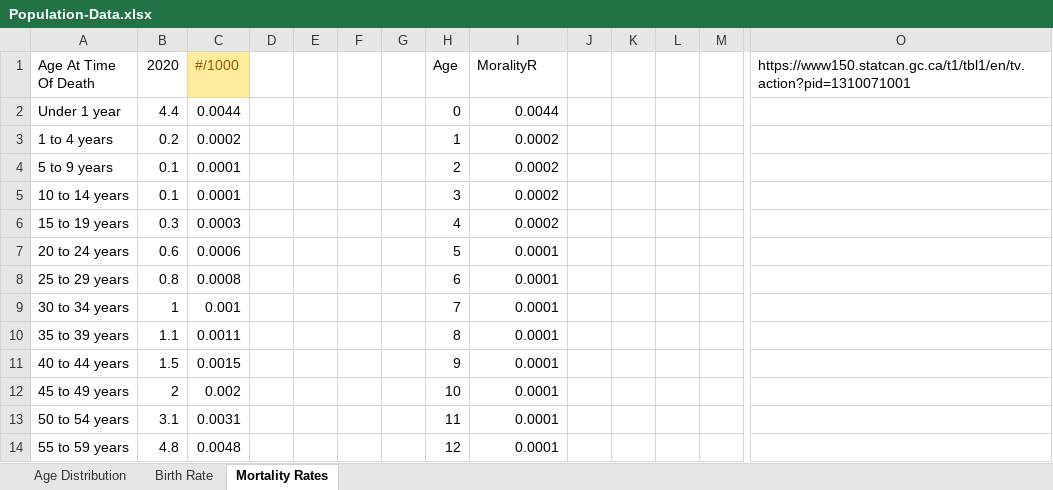
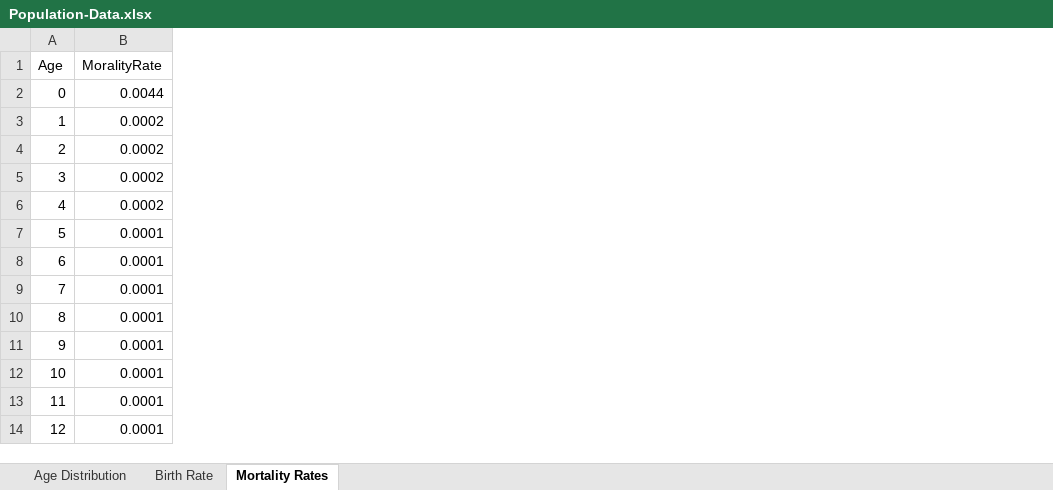
Before and after one commit to syw175/math232-linear-algebra, an Excel workbook: assignment3-population-dynamics/Population-Data.xlsx, sheet Mortality Rates, drawn as a sheet; only a part is shown, gaps mark what is left out; values as stored, in another font and other column widths than the file's, no borders; removed rows and columns are numbered as before the commit, all else as after; the diff covers the shown part only; the diff names each change by its address in the sheet, - before the commit and + after, or states it on an @@ line.

```diff
--- a/assignment3-population-dynamics/Population-Data.xlsx (sheet Mortality Rates)
+++ b/assignment3-population-dynamics/Population-Data.xlsx (sheet Mortality Rates)
-column A (Age At Time Of Death), rows 2-14: Under 1 year | 1 to 4 years | 5 to 9 years | 10 to 14 years | 15 to 19 years | 20 to 24 years | 25 to 29 years | 30 to 34 years | 35 to 39 years | 40 to 44 years | 45 to 49 years | 50 to 54 years | 55 to 59 years
-column B (2020), rows 2-14: 4.4 | 0.2 | 0.1 | 0.1 | 0.3 | 0.6 | 0.8 | 1 | 1.1 | 1.5 | 2 | 3.1 | 4.8
-column C (#/1000), rows 2-14: 0.0044 | 0.0002 | 0.0001 | 0.0001 | 0.0003 | 0.0006 | 0.0008 | 0.001 | 0.0011 | 0.0015 | 0.002 | 0.0031 | 0.0048
-column D, empty
-column E, empty
-column F, empty
-column G, empty
-column J, empty
-column K, empty
-column L, empty
-column M, empty
-column O, row 1: https://www150.statcan.gc.ca/t1/tbl1/en/tv.action?pid=1310071001
-B1: MoralityR
+B1: MoralityRate
```
Also changed, not shown: 1 removed column elsewhere in this sheet, sheet Age Distribution, sheet Birth Rate, formulas that keep their value.
